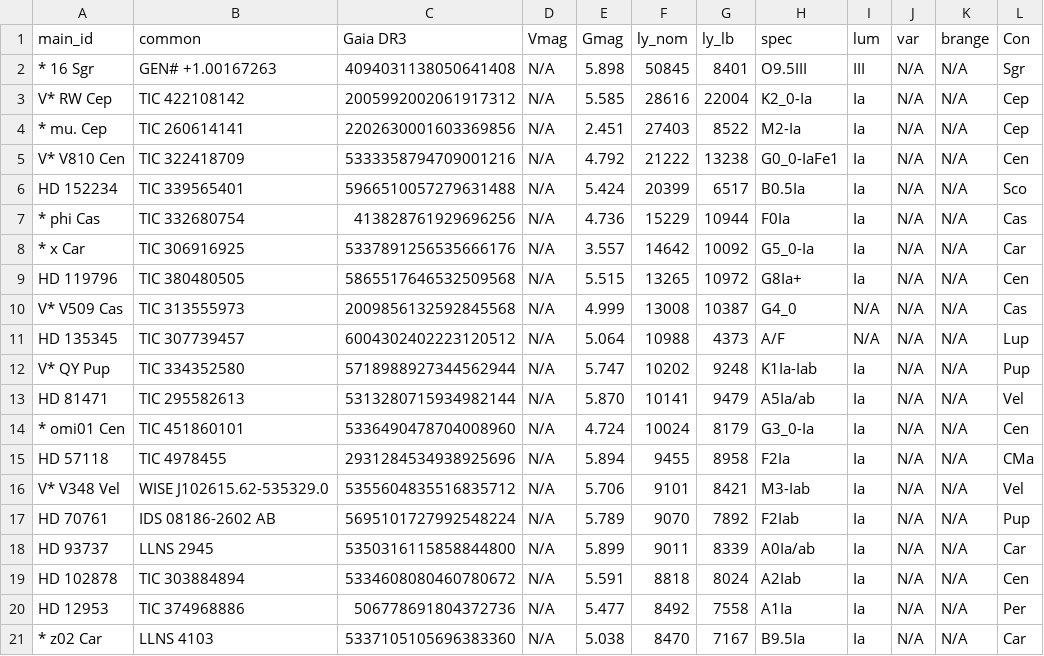
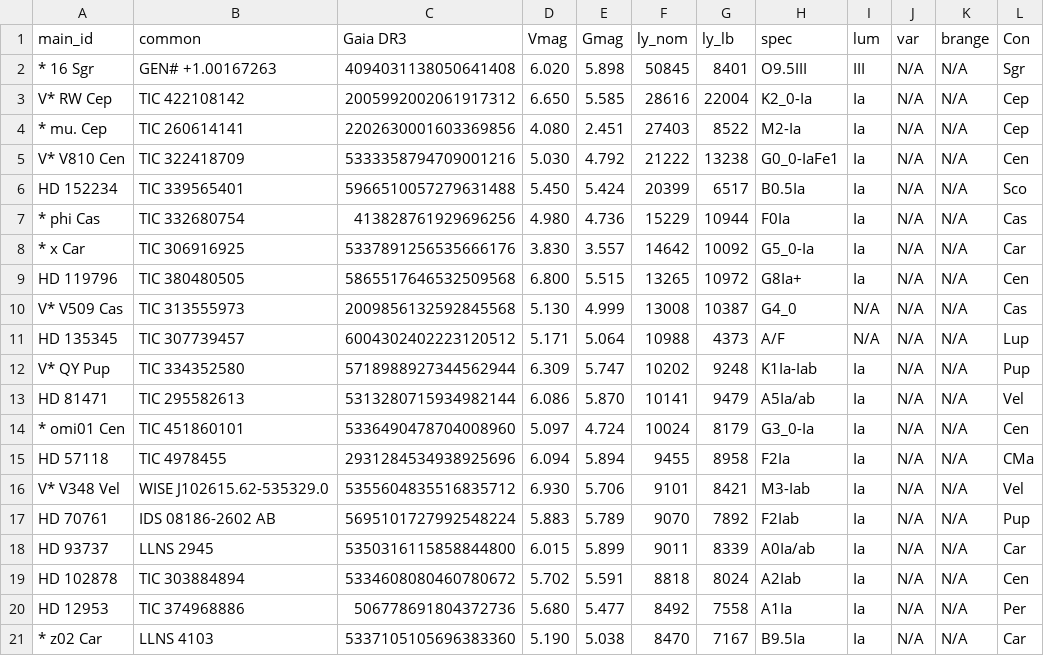
Before and after one commit to nealmcb/farthest-naked-eye-star, a CSV file: gaia_top20_nominal.csv, drawn as a sheet; only a part is shown; the diff names each change by its address in the sheet, - before the commit and + after, or states it on an @@ line.

```diff
--- a/gaia_top20_nominal.csv
+++ b/gaia_top20_nominal.csv
-D2 (Vmag): N/A
+D2 (Vmag): 6.020
-D3 (Vmag): N/A
+D3 (Vmag): 6.650
-D4 (Vmag): N/A
+D4 (Vmag): 4.080
-D5 (Vmag): N/A
+D5 (Vmag): 5.030
-D6 (Vmag): N/A
+D6 (Vmag): 5.450
-D7 (Vmag): N/A
+D7 (Vmag): 4.980
-D8 (Vmag): N/A
+D8 (Vmag): 3.830
-D9 (Vmag): N/A
+D9 (Vmag): 6.800
-D10 (Vmag): N/A
+D10 (Vmag): 5.130
-D11 (Vmag): N/A
+D11 (Vmag): 5.171
-D12 (Vmag): N/A
+D12 (Vmag): 6.309
-D13 (Vmag): N/A
+D13 (Vmag): 6.086
-D14 (Vmag): N/A
+D14 (Vmag): 5.097
-D15 (Vmag): N/A
+D15 (Vmag): 6.094
-D16 (Vmag): N/A
+D16 (Vmag): 6.930
-D17 (Vmag): N/A
+D17 (Vmag): 5.883
-D18 (Vmag): N/A
+D18 (Vmag): 6.015
-D19 (Vmag): N/A
+D19 (Vmag): 5.702
-D20 (Vmag): N/A
+D20 (Vmag): 5.680
-D21 (Vmag): N/A
+D21 (Vmag): 5.190
```
Also changed, not shown: gaia_top20_lowerbound.csv, 2 other files.
